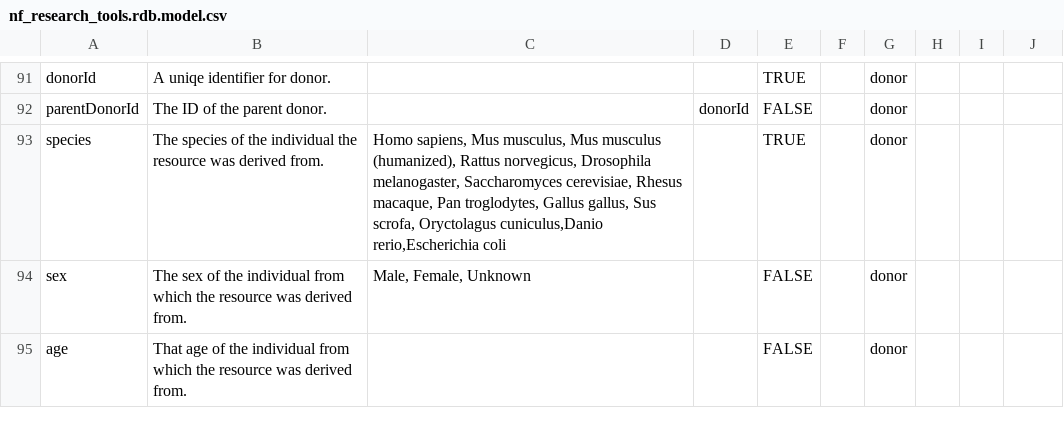
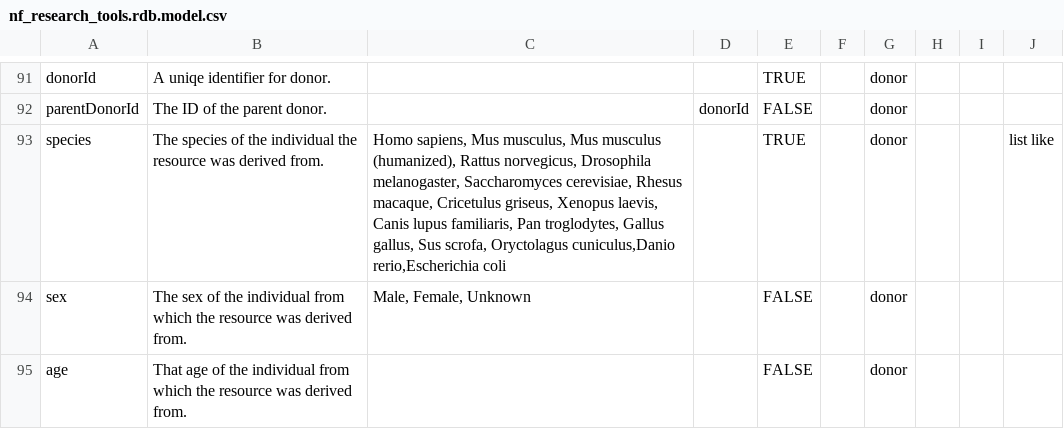
Before and after one commit to nf-osi/nf-research-tools-schema, a CSV file: nf_research_tools.rdb.model.csv, drawn as a sheet; only a part is shown, gaps mark what is left out.

Commit message:
moar donor species

```diff
--- a/nf_research_tools.rdb.model.csv
+++ b/nf_research_tools.rdb.model.csv
@@ -92,3 +92,3 @@ donorId,A uniqe identifier for donor.,,,TRUE,,donor,,,
 parentDonorId,The ID of the parent donor.,,donorId,FALSE,,donor,,,
-species,The species of the individual the resource was derived from.,"Homo sapiens, Mus musculus, Mus musculus (humanized), Rattus norvegicus, Drosophila melanogaster, Saccharomyces cerevisiae, Rhesus macaque, Pan troglodytes, Gallus gallus, Sus scrofa, Oryctolagus cuniculus,Danio rerio,Escherichia coli",,TRUE,,donor,,,
+species,The species of the individual the resource was derived from.,"Homo sapiens, Mus musculus, Mus musculus (humanized), Rattus norvegicus, Drosophila melanogaster, Saccharomyces cerevisiae, Rhesus macaque, Cricetulus griseus, Xenopus laevis, Canis lupus familiaris, Pan troglodytes, Gallus gallus, Sus scrofa, Oryctolagus cuniculus,Danio rerio,Escherichia coli",,TRUE,,donor,,,list like
 sex,The sex of the individual from which the resource was derived from.,"Male, Female, Unknown",,FALSE,,donor,,,
```
